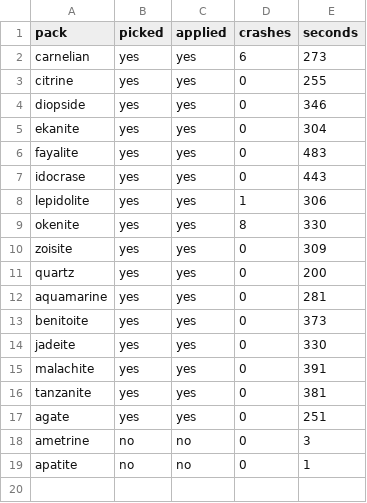
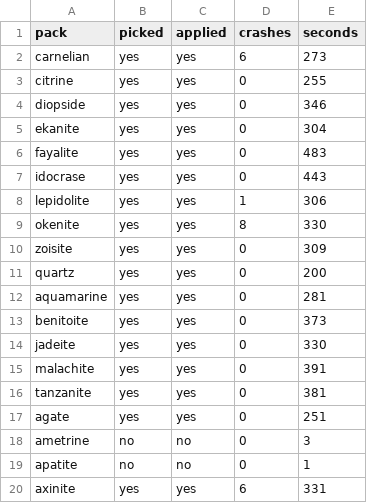
Before and after one commit to Bingblop/hexnext-device-lab, a TSV file: results/lab-048/sweep.tsv, drawn as a sheet.

Commit message:
Sweep lab-048: axinite (19/50)

```diff
--- a/results/lab-048/sweep.tsv
+++ b/results/lab-048/sweep.tsv
@@ -19 +19,2 @@ ametrine	no	no	0	3
 apatite	no	no	0	1
+axinite	yes	yes	6	331
```
Also changed, not shown: 30 other files.
